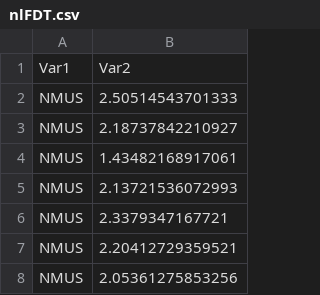
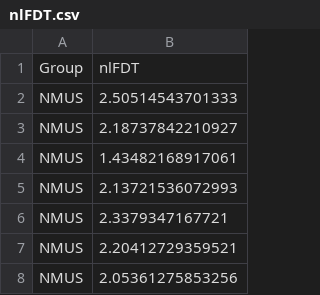
Before and after one commit to seunggookim/MEM, a CSV file: nlFDT.csv, drawn as a sheet; only a part is shown.

Commit message:
Add files via upload

```diff
--- a/nlFDT.csv
+++ b/nlFDT.csv
@@ -1,2 +1,2 @@
-Var1,Var2
+Group,nlFDT
 NMUS,2.50514543701333
```
